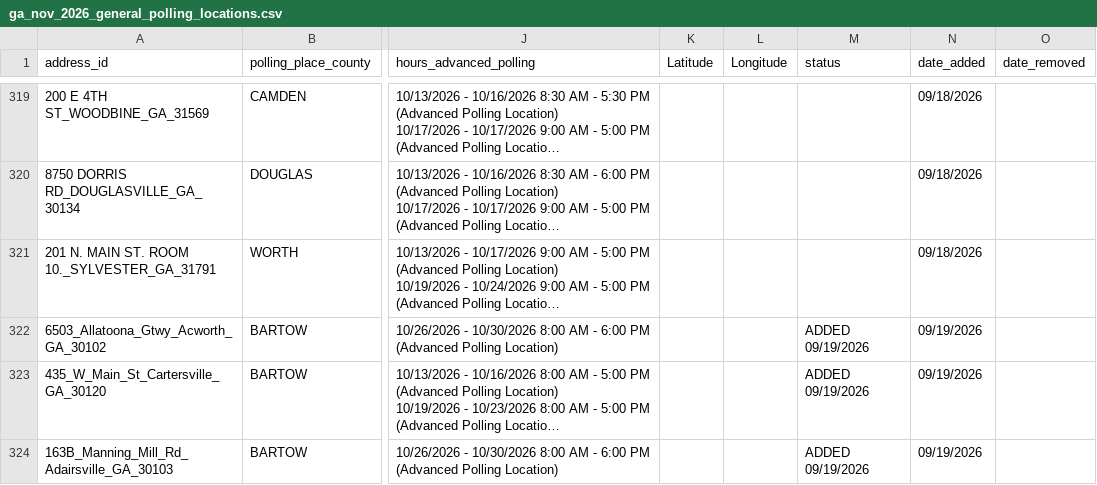
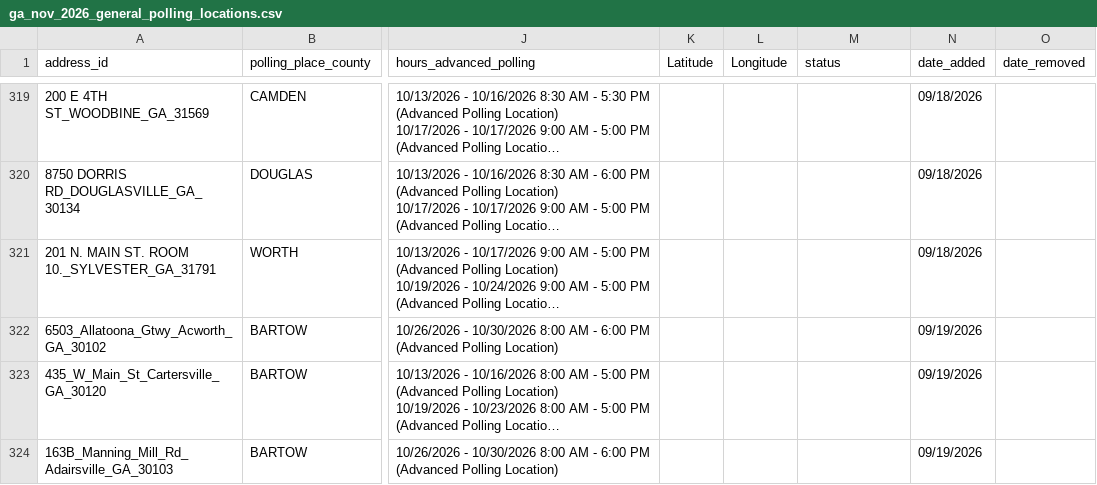
Before and after one commit to madiraa/ga_may_2026_primary_polling_location_scrape, a CSV file: ga_nov_2026_general_polling_locations.csv, drawn as a sheet; only a part is shown, gaps mark what is left out; long unchanged cells end in …; the diff covers the shown part only; the diff names each change by its address in the sheet, - before the commit and + after, or states it on an @@ line.

```diff
--- a/ga_nov_2026_general_polling_locations.csv
+++ b/ga_nov_2026_general_polling_locations.csv
-M322:M324 (status): ADDED 09/19/2026
+M322:M324 (status): (empty)
```
Also changed, not shown: 2 added rows and 1 edited cell elsewhere in this file, 2 other files.
